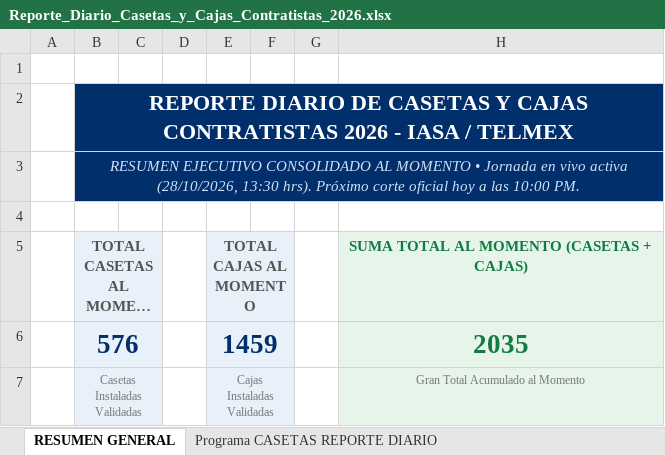
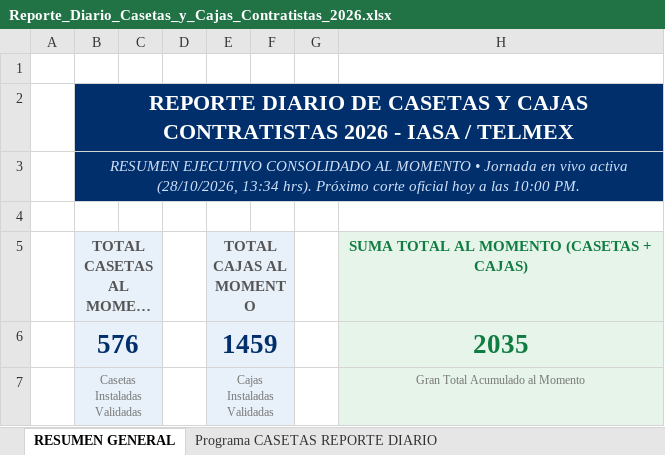
Before and after one commit to pahernandez-sys/dashboard-imagen-telmex, an Excel workbook: data/Reporte_Diario_Casetas_y_Cajas_Contratistas_2026.xlsx, sheet RESUMEN GENERAL, drawn as a sheet; only a part is shown; long unchanged cells end in …; values as stored, in another font and other column widths than the file's, no borders; the diff names each change by its address in the sheet, - before the commit and + after, or states it on an @@ line.

Commit message:
Conciliacion estricta 100% con Excel oficial en todas las areas y cache buster v10

```diff
--- a/data/Reporte_Diario_Casetas_y_Cajas_Contratistas_2026.xlsx (sheet RESUMEN GENERAL)
+++ b/data/Reporte_Diario_Casetas_y_Cajas_Contratistas_2026.xlsx (sheet RESUMEN GENERAL)
-B3: …activa (28/10/2026, 13:30 hrs). Próximo…
+B3: …activa (28/10/2026, 13:34 hrs). Próximo…
```
